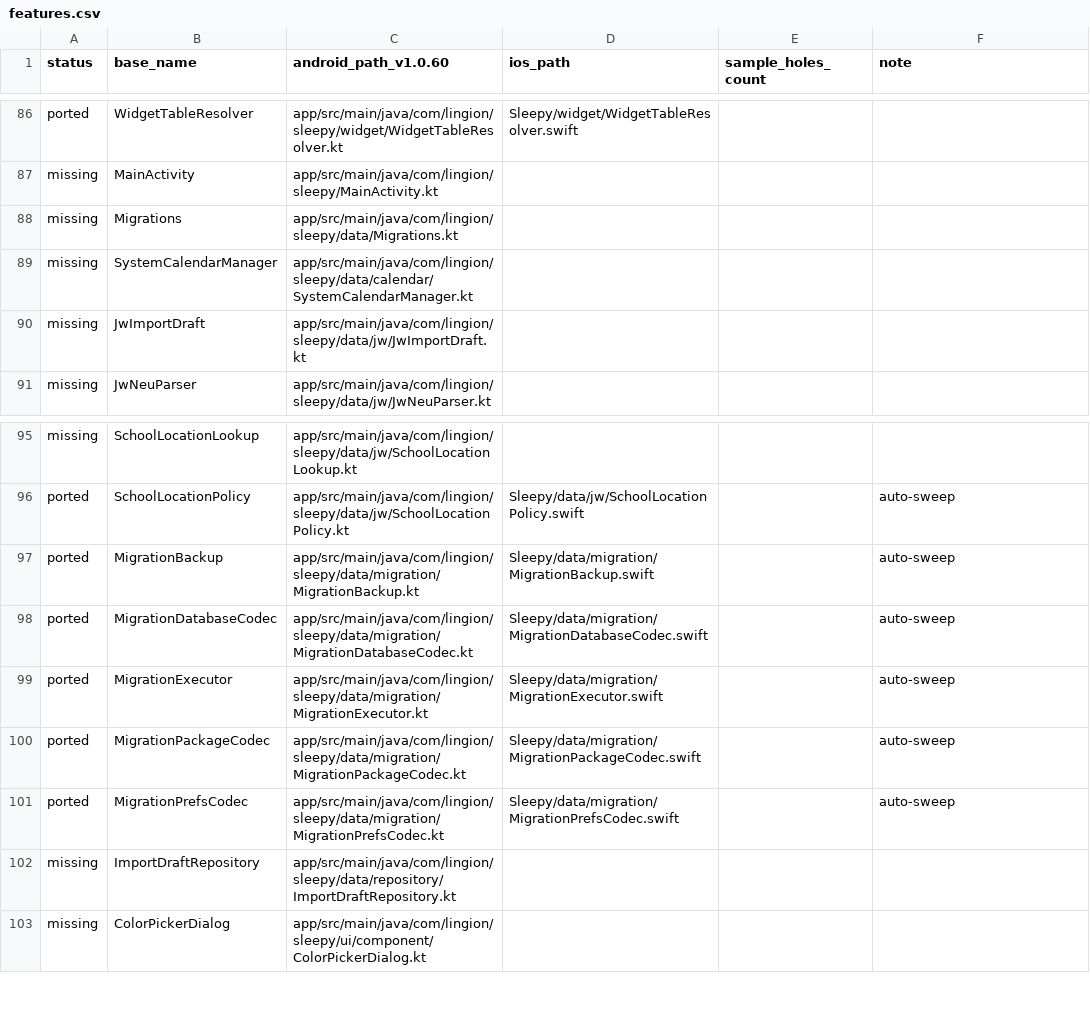
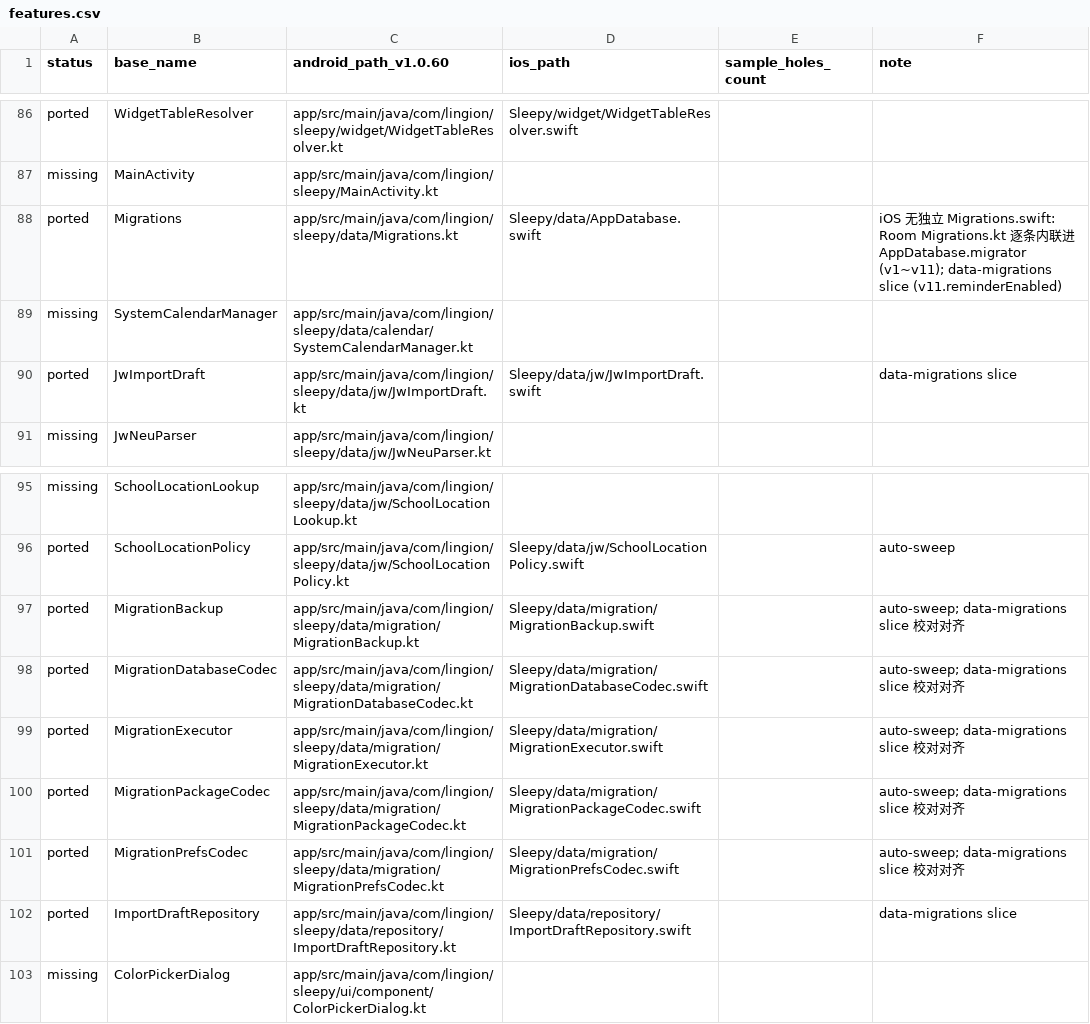
Before and after one commit to Kerry1020/sleepy-ios, a CSV file: replica/features.csv, drawn as a sheet; only a part is shown, gaps mark what is left out.

Commit message:
docs(replica): features.csv data-migrations slice 改判 8 行
missing→ported: Migrations (iOS 无独立文件, 内联 AppDatabase.migrator), JwImportDraft, ImportDraftRepository
note 追加 'data-migrations slice 校对对齐': MigrationBackup / MigrationDatabaseCodec / MigrationExecutor / MigrationPackageCodec / MigrationPrefsCodec
verify: 逐文件 diff 校对 5 migration 文件 vs Kotlin @v1.0.61 完成; 构建门 + 10 单测 0 failures

```diff
--- a/replica/features.csv
+++ b/replica/features.csv
@@ -87,5 +87,5 @@ ported,WidgetTableResolver,app/src/main/java/com/lingion/sleepy/widget/WidgetTab
 missing,MainActivity,app/src/main/java/com/lingion/sleepy/MainActivity.kt,,,
-missing,Migrations,app/src/main/java/com/lingion/sleepy/data/Migrations.kt,,,
+ported,Migrations,app/src/main/java/com/lingion/sleepy/data/Migrations.kt,Sleepy/data/AppDatabase.swift,,iOS 无独立 Migrations.swift: Room Migrations.kt 逐条内联进 AppDatabase.migrator (v1~v11); data-migrations slice (v11.reminderEnabled)
 missing,SystemCalendarManager,app/src/main/java/com/lingion/sleepy/data/calendar/SystemCalendarManager.kt,,,
-missing,JwImportDraft,app/src/main/java/com/lingion/sleepy/data/jw/JwImportDraft.kt,,,
+ported,JwImportDraft,app/src/main/java/com/lingion/sleepy/data/jw/JwImportDraft.kt,Sleepy/data/jw/JwImportDraft.swift,,data-migrations slice
 missing,JwNeuParser,app/src/main/java/com/lingion/sleepy/data/jw/JwNeuParser.kt,,,
@@ -96,8 +96,8 @@ missing,SchoolLocationLookup,app/src/main/java/com/lingion/sleepy/data/jw/School
 ported,SchoolLocationPolicy,app/src/main/java/com/lingion/sleepy/data/jw/SchoolLocationPolicy.kt,Sleepy/data/jw/SchoolLocationPolicy.swift,,auto-sweep
-ported,MigrationBackup,app/src/main/java/com/lingion/sleepy/data/migration/MigrationBackup.kt,Sleepy/data/migration/MigrationBackup.swift,,auto-sweep
-ported,MigrationDatabaseCodec,app/src/main/java/com/lingion/sleepy/data/migration/MigrationDatabaseCodec.kt,Sleepy/data/migration/MigrationDatabaseCodec.swift,,auto-sweep
-ported,MigrationExecutor,app/src/main/java/com/lingion/sleepy/data/migration/MigrationExecutor.kt,Sleepy/data/migration/MigrationExecutor.swift,,auto-sweep
-ported,MigrationPackageCodec,app/src/main/java/com/lingion/sleepy/data/migration/MigrationPackageCodec.kt,Sleepy/data/migration/MigrationPackageCodec.swift,,auto-sweep
-ported,MigrationPrefsCodec,app/src/main/java/com/lingion/sleepy/data/migration/MigrationPrefsCodec.kt,Sleepy/data/migration/MigrationPrefsCodec.swift,,auto-sweep
-missing,ImportDraftRepository,app/src/main/java/com/lingion/sleepy/data/repository/ImportDraftRepository.kt,,,
+ported,MigrationBackup,app/src/main/java/com/lingion/sleepy/data/migration/MigrationBackup.kt,Sleepy/data/migration/MigrationBackup.swift,,auto-sweep; data-migrations slice 校对对齐
+ported,MigrationDatabaseCodec,app/src/main/java/com/lingion/sleepy/data/migration/MigrationDatabaseCodec.kt,Sleepy/data/migration/MigrationDatabaseCodec.swift,,auto-sweep; data-migrations slice 校对对齐
+ported,MigrationExecutor,app/src/main/java/com/lingion/sleepy/data/migration/MigrationExecutor.kt,Sleepy/data/migration/MigrationExecutor.swift,,auto-sweep; data-migrations slice 校对对齐
+ported,MigrationPackageCodec,app/src/main/java/com/lingion/sleepy/data/migration/MigrationPackageCodec.kt,Sleepy/data/migration/MigrationPackageCodec.swift,,auto-sweep; data-migrations slice 校对对齐
+ported,MigrationPrefsCodec,app/src/main/java/com/lingion/sleepy/data/migration/MigrationPrefsCodec.kt,Sleepy/data/migration/MigrationPrefsCodec.swift,,auto-sweep; data-migrations slice 校对对齐
+ported,ImportDraftRepository,app/src/main/java/com/lingion/sleepy/data/repository/ImportDraftRepository.kt,Sleepy/data/repository/ImportDraftRepository.swift,,data-migrations slice
 missing,ColorPickerDialog,app/src/main/java/com/lingion/sleepy/ui/component/ColorPickerDialog.kt,,,
```
